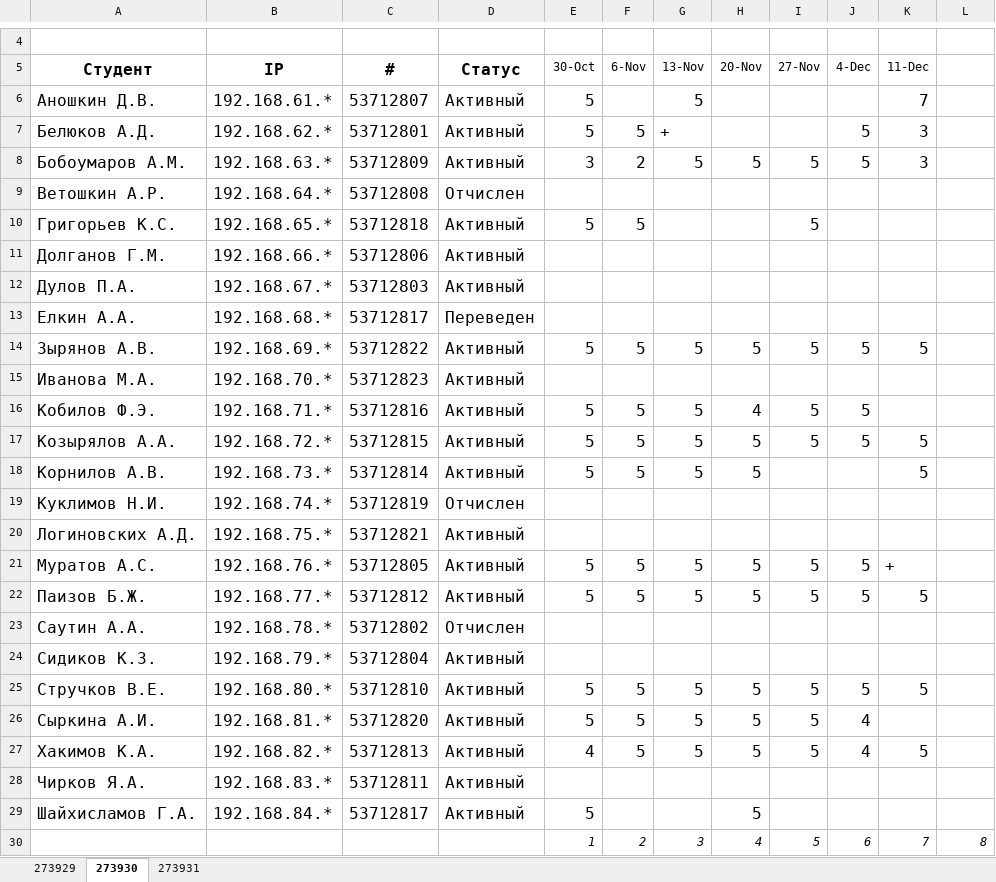
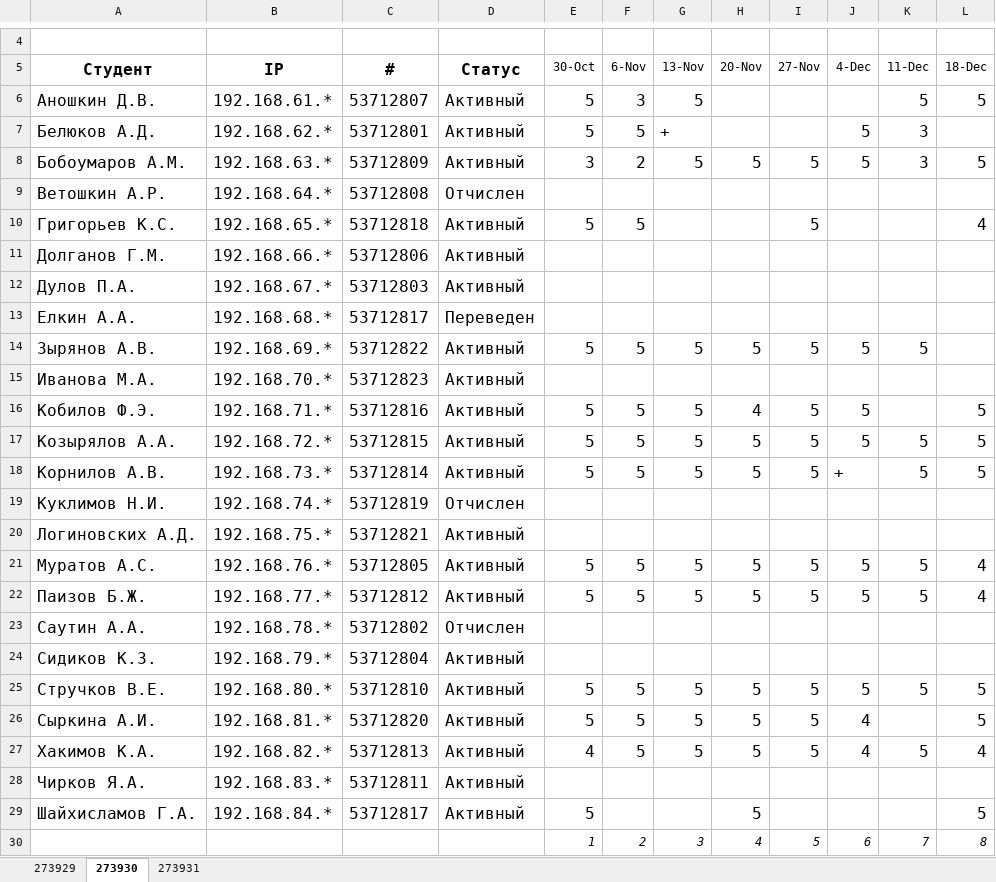
Before and after one commit to ukoloff/nets, an Excel workbook: register/2018.xlsx, sheet 273930, drawn as a sheet; only a part is shown, gaps mark what is left out; values as stored, in another font and other column widths than the file's, no borders; the diff names each change by its address in the sheet, - before the commit and + after, or states it on an @@ line.

```diff
--- a/register/2018.xlsx (sheet 273930)
+++ b/register/2018.xlsx (sheet 273930)
-L5: (empty)
+L5: 18-Dec
-F6 (6-Nov): (empty)
+F6 (6-Nov): 3
-K6 (11-Dec): 7
+K6 (11-Dec): 5
-L6 (18-Dec): (empty)
+L6 (18-Dec): 5
-L8 (18-Dec): (empty)
+L8 (18-Dec): 5
-L10 (18-Dec): (empty)
+L10 (18-Dec): 4
-L16:L18 (18-Dec): (empty)
+L16:L18 (18-Dec): 5
-I18 (27-Nov): (empty)
+I18 (27-Nov): 5
-J18 (4-Dec): (empty)
+J18 (4-Dec): +
-K21 (11-Dec): +
+K21 (11-Dec): 5
-L21:L22 (18-Dec): (empty)
+L21:L22 (18-Dec): 4
-L25:L26 (18-Dec): (empty)
+L25:L26 (18-Dec): 5
-L27 (18-Dec): (empty)
+L27 (18-Dec): 4
-L29 (18-Dec): (empty)
+L29 (18-Dec): 5
```
Also changed, not shown: sheet 273929, sheet 273931.
